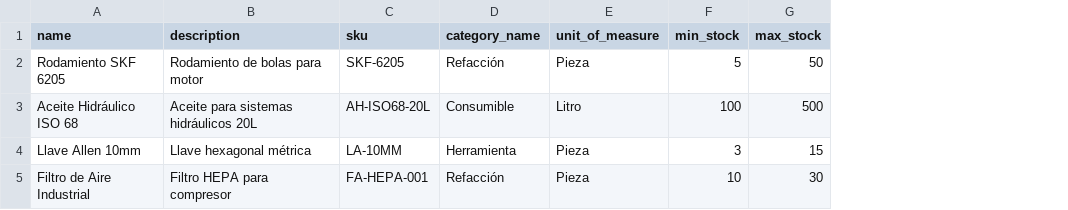
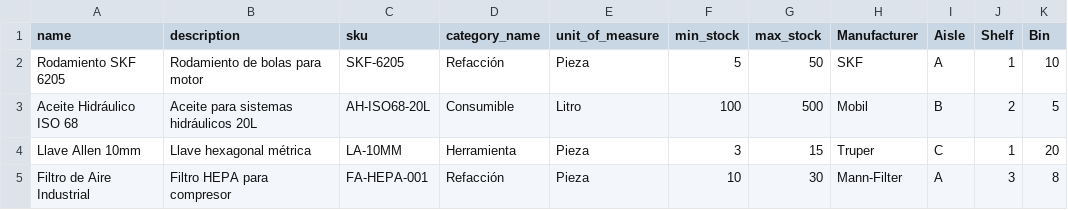
Before and after one commit to 01eander/Fixio_Winpak, a CSV file: data_templates/8_items_inventario.csv, drawn as a sheet; the diff names each change by its address in the sheet, - before the commit and + after, or states it on an @@ line.

Commit message:
Enhance Inventory and Bulk Import: Add manufacturer/location fields, fix item creation 500 error, align DB schema with CSV templates, and implement full bulk import for all 11 catalogs.

```diff
--- a/data_templates/8_items_inventario.csv
+++ b/data_templates/8_items_inventario.csv
+column H (Manufacturer), rows 2-5: SKF | Mobil | Truper | Mann-Filter
+column I (Aisle), rows 2-5: A | B | C | A
+column J (Shelf), rows 2-5: 1 | 2 | 1 | 3
+column K (Bin), rows 2-5: 10 | 5 | 20 | 8
```
Also changed, not shown: 12 other files.
